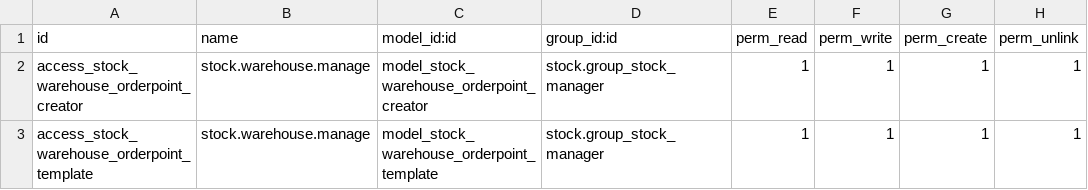
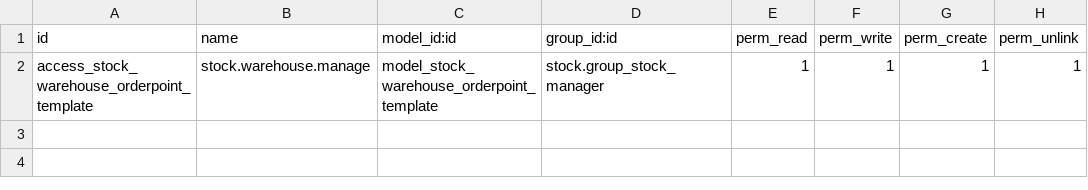
Before and after one commit to OCA/stock-logistics-warehouse, a CSV file: stock_orderpoint_generator/security/ir.model.access.csv (was stock_orderpoint_creator/security/ir.model.access.csv), drawn as a sheet.

Commit message:
stock_orderpoint_generator: Migration V9

```diff
--- a/stock_orderpoint_creator/security/ir.model.access.csv
+++ b/stock_orderpoint_generator/security/ir.model.access.csv
@@ -1,3 +1,2 @@
 id,name,model_id:id,group_id:id,perm_read,perm_write,perm_create,perm_unlink
-access_stock_warehouse_orderpoint_creator,stock.warehouse.manage,model_stock_warehouse_orderpoint_creator,stock.group_stock_manager,1,1,1,1
 access_stock_warehouse_orderpoint_template,stock.warehouse.manage,model_stock_warehouse_orderpoint_template,stock.group_stock_manager,1,1,1,1
```
Also changed, not shown: 17 other files.
